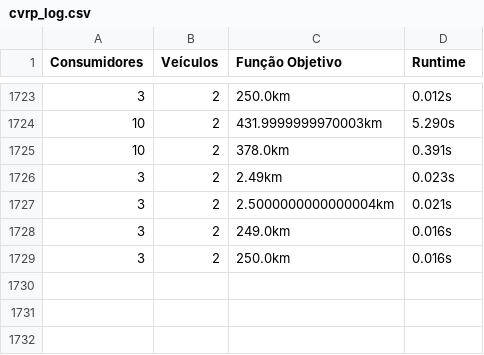
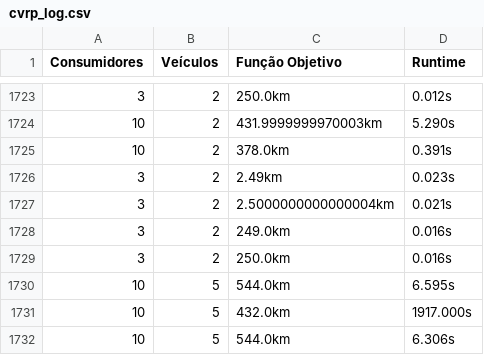
Before and after one commit to DanielSacy/CVRP_SCIP, a CSV file: cvrp_log.csv, drawn as a sheet; only a part is shown, gaps mark what is left out; the diff names each change by its address in the sheet, - before the commit and + after, or states it on an @@ line.

```diff
--- a/cvrp_log.csv
+++ b/cvrp_log.csv
+row 1730: 10 | 5 | 544.0km | 6.595s
+row 1731: 10 | 5 | 432.0km | 1917.000s
+row 1732: 10 | 5 | 544.0km | 6.306s
```
Also changed, not shown: 5 other files.
